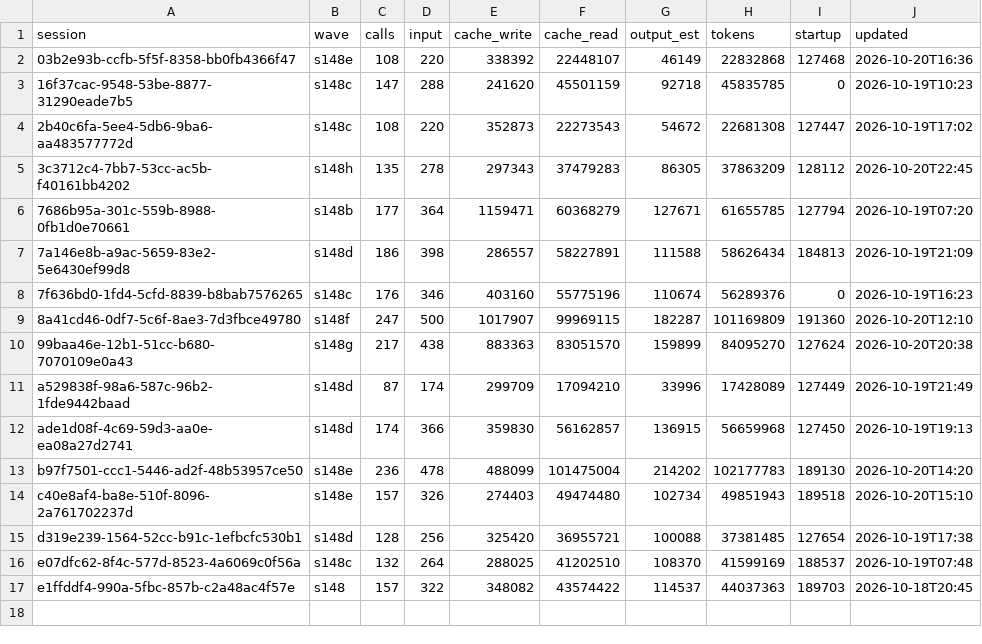
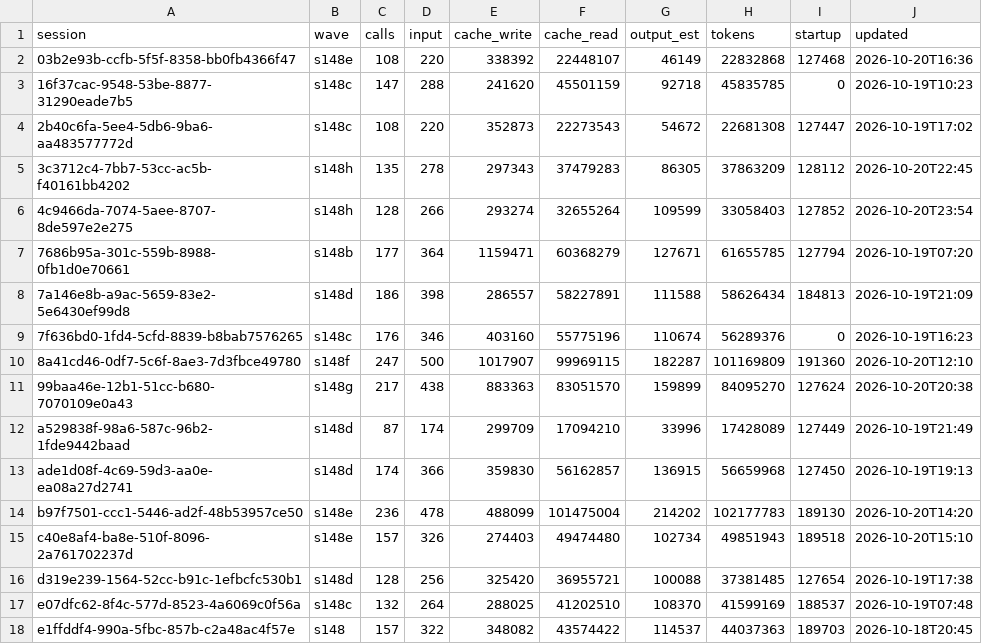
Before and after one commit to DrSaturnn/Step2Haki, a CSV file: workspace/repair/efficiency/ledger_lead.csv, drawn as a sheet; the diff names each change by its address in the sheet, - before the commit and + after, or states it on an @@ line.

```diff
--- a/workspace/repair/efficiency/ledger_lead.csv
+++ b/workspace/repair/efficiency/ledger_lead.csv
+row 6: 4c9466da-7074-5aee-8707-8de597e2e275 | s148h | 128 | 266 | 293274 | 32655264 | 109599 | 33058403 | 127852 | 2026-10-20T23:54
```
Also changed, not shown: workspace/repair/efficiency/ledger_spine.csv, 19 other files.
